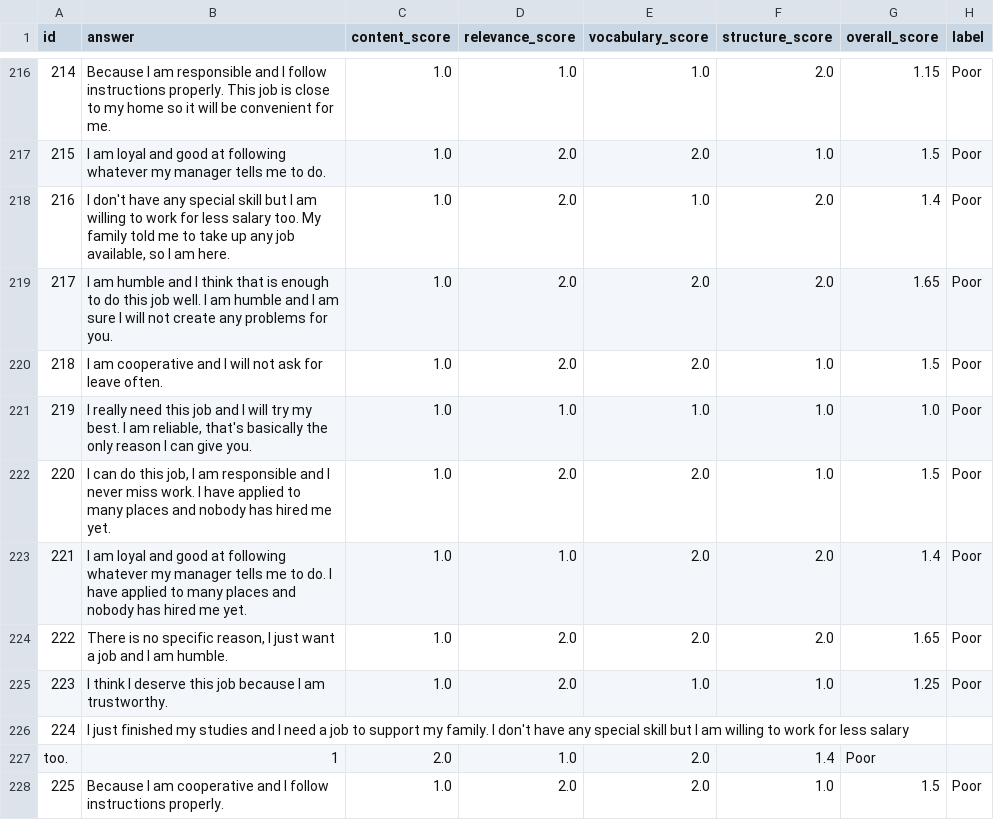
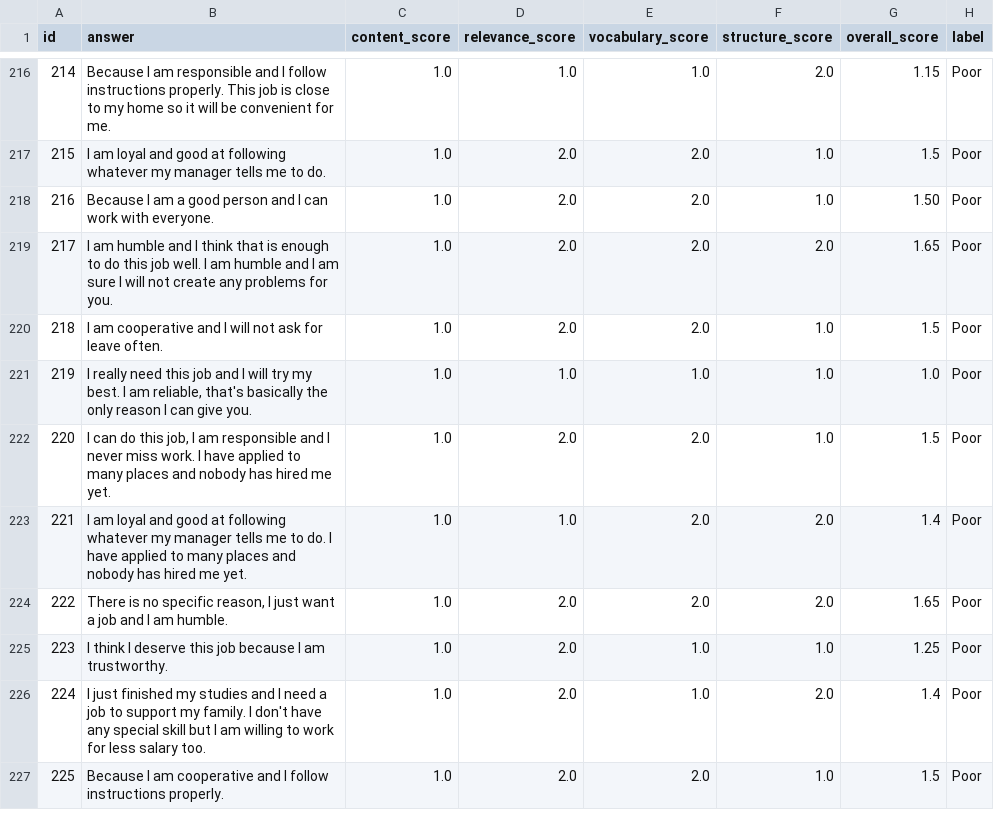
Before and after one commit to Krissh360/AI-Interview_analyzer, a CSV file: data/raw/why-to-hire/poor_batch_02.csv, drawn as a sheet; only a part is shown, gaps mark what is left out; removed rows and columns are numbered as before the commit, all else as after; the diff names each change by its address in the sheet, - before the commit and + after, or states it on an @@ line.

```diff
--- a/data/raw/why-to-hire/poor_batch_02.csv
+++ b/data/raw/why-to-hire/poor_batch_02.csv
-row 218: 216 | I don't have any special skill but I am willing to work for less salary too. My family told me to take up any job available, so I am here. | 1.0 | 2.0 | 1.0 | 2.0 | 1.4 | Poor
+row 218: 216 | Because I am a good person and I can work with everyone. | 1.0 | 2.0 | 2.0 | 1.0 | 1.50 | Poor
-row 226: 224 | I just finished my studies and I need a job to support my family. I don't have any special skill but I am willing to work for less salary
-row 227: too. | 1 | 2.0 | 1.0 | 2.0 | 1.4 | Poor
+row 226: 224 | I just finished my studies and I need a job to support my family. I don't have any special skill but I am willing to work for less salary too. | 1.0 | 2.0 | 1.0 | 2.0 | 1.4 | Poor
```
Also changed, not shown: data/raw/why-to-hire/excellent_batch_02.csv, data/raw/why-to-hire/interview_responses.csv, 2 other files.
